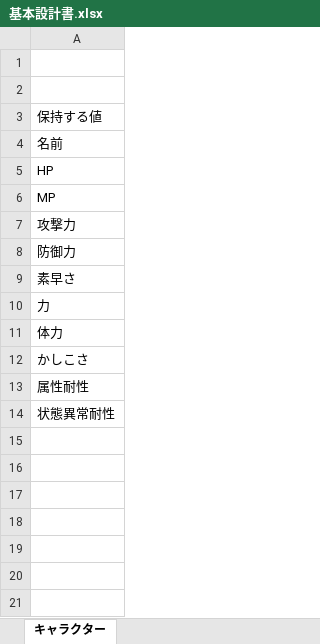
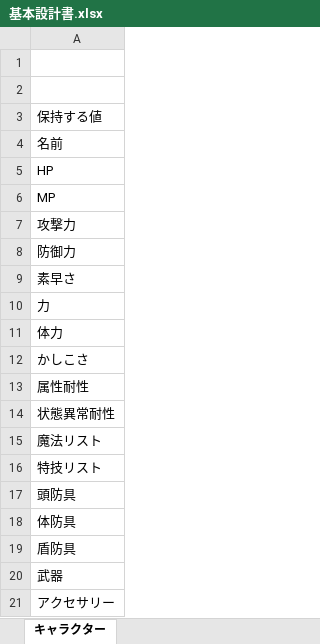
Before and after one commit to Tetsu0222/DragonBattleRPG, an Excel workbook: 基本設計書.xlsx, sheet キャラクター, drawn as a sheet; values as stored, in another font and other column widths than the file's, no borders; the diff names each change by its address in the sheet, - before the commit and + after, or states it on an @@ line.

Commit message:
ver2

```diff
--- a/基本設計書.xlsx (sheet キャラクター)
+++ b/基本設計書.xlsx (sheet キャラクター)
+row 15: 魔法リスト
+row 16: 特技リスト
+row 17: 頭防具
+row 18: 体防具
+row 19: 盾防具
+row 20: 武器
+row 21: アクセサリー
```
